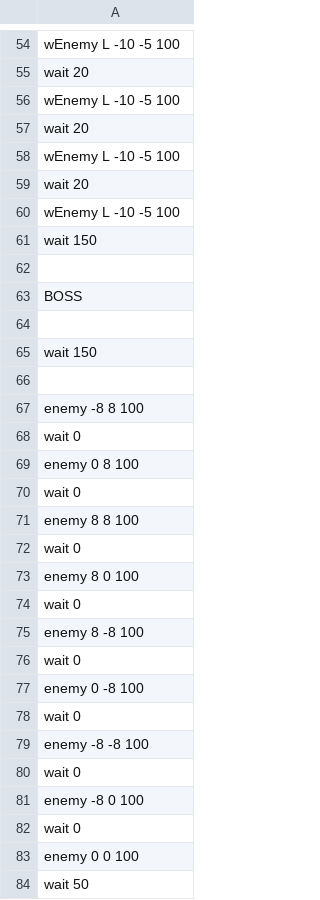
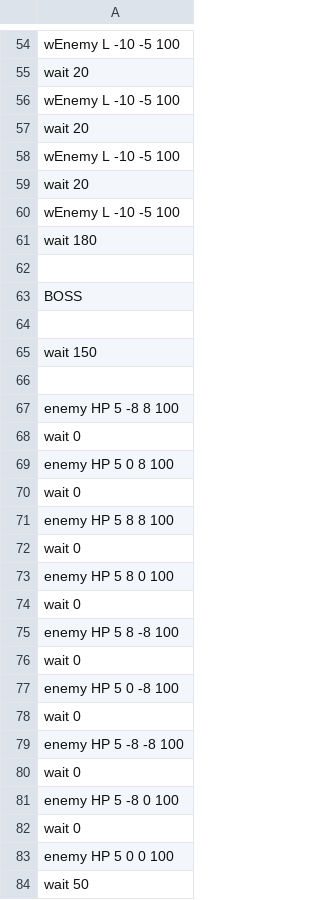
Before and after one commit to IguchiShunpei/MyGame, a CSV file: Resources/csv/enemyPop.csv, drawn as a sheet; only a part is shown, gaps mark what is left out.

```diff
--- a/Resources/csv/enemyPop.csv
+++ b/Resources/csv/enemyPop.csv
@@ -60,3 +60,3 @@ wait 20
 wEnemy L -10 -5 100
-wait 150
+wait 180
 
@@ -66,19 +66,19 @@ wait 150
 
-enemy      -8 8 100
+enemy HP 5 -8 8 100
 wait 0
-enemy       0 8 100
+enemy HP 5 0 8 100
 wait 0
-enemy       8 8 100
+enemy HP 5 8 8 100
 wait 0
-enemy       8 0 100
+enemy HP 5 8 0 100
 wait 0
-enemy      8 -8 100
+enemy HP 5 8 -8 100
 wait 0
-enemy      0 -8 100
+enemy HP 5 0 -8 100
 wait 0
-enemy     -8 -8 100
+enemy HP 5 -8 -8 100
 wait 0
-enemy      -8 0 100
+enemy HP 5 -8 0 100
 wait 0
-enemy       0 0 100
+enemy HP 5 0 0 100
 wait 50
```
Also changed, not shown: 35 other files.
